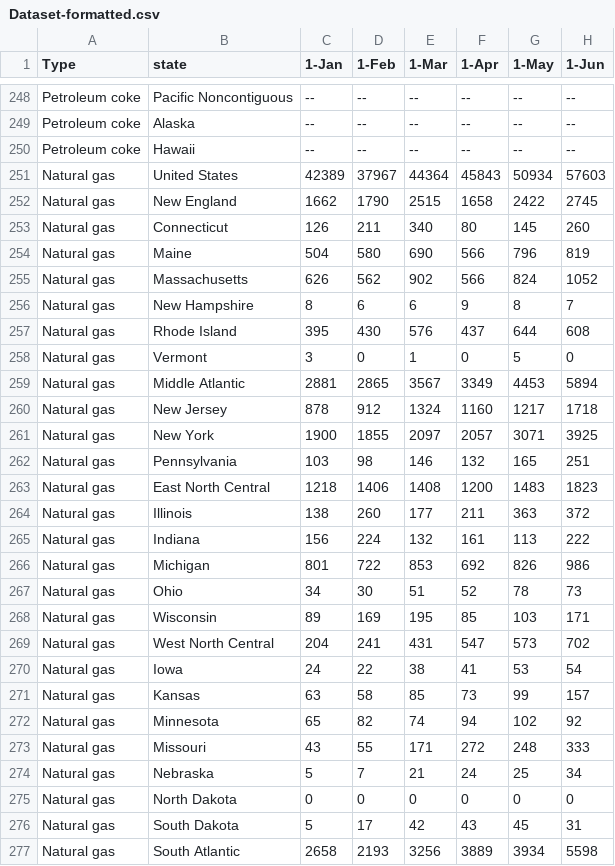
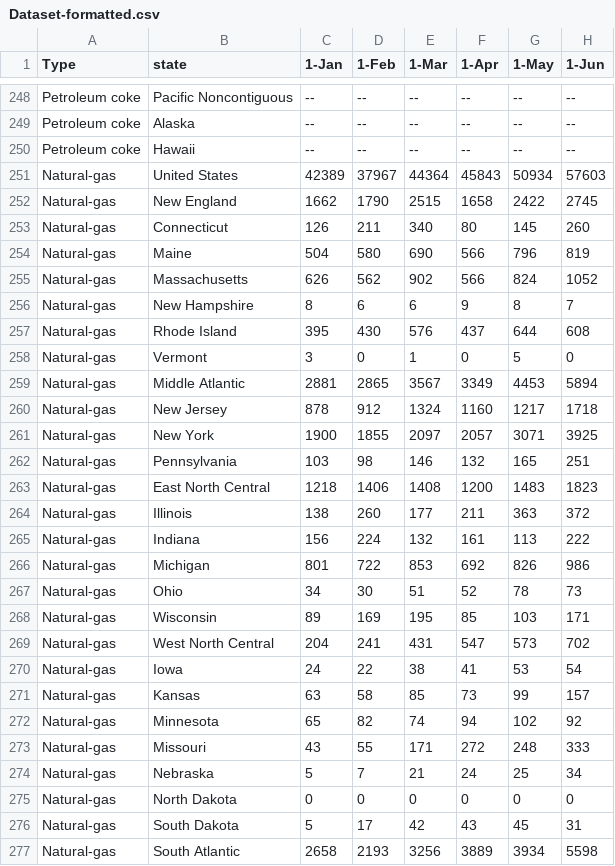
Before and after one commit to JeyRathnam/ElecStat, a CSV file: Dataset-formatted.csv, drawn as a sheet; only a part is shown, gaps mark what is left out; the diff covers the shown part only; the diff names each change by its address in the sheet, - before the commit and + after, or states it on an @@ line.

```diff
--- a/Dataset-formatted.csv
+++ b/Dataset-formatted.csv
-A251:A277 (Type): Natural gas
+A251:A277 (Type): Natural-gas
```
Also changed, not shown: 159 edited cells elsewhere in this file, 2 other files.
